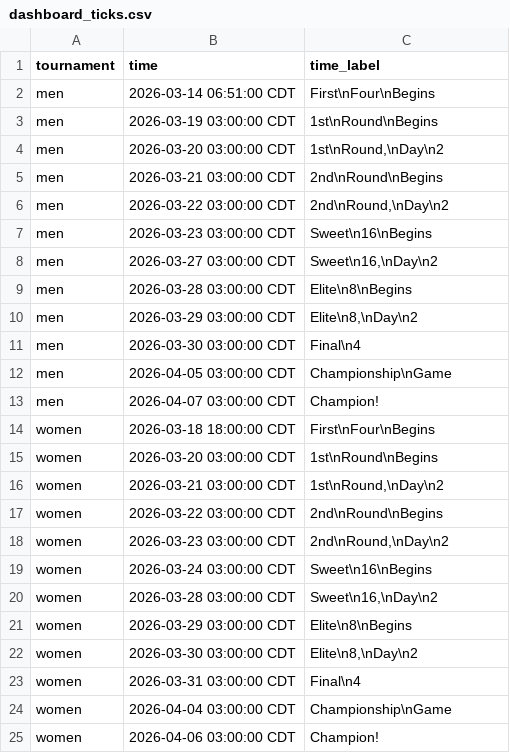
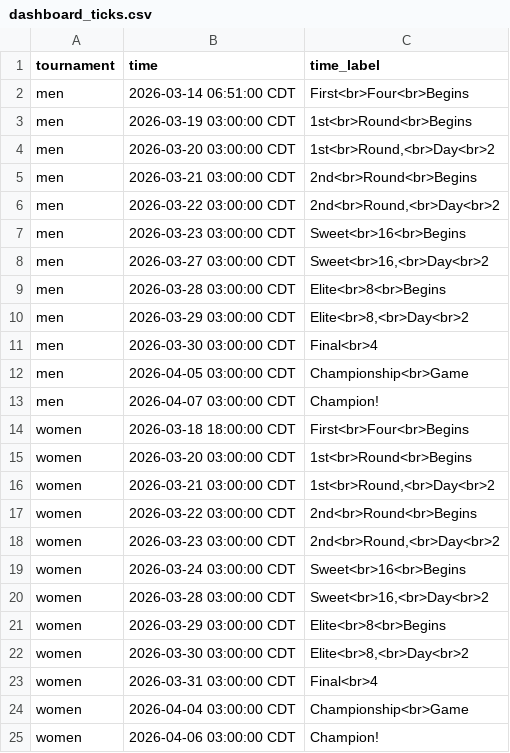
Before and after one commit to jbccre/madness, a CSV file: dashboard_ticks.csv, drawn as a sheet.

Commit message:
update ticks

```diff
--- a/dashboard_ticks.csv
+++ b/dashboard_ticks.csv
@@ -1,25 +1,25 @@
 tournament,time,time_label
-men,2026-03-14 06:51:00 CDT,First\nFour\nBegins
-men,2026-03-19 03:00:00 CDT,1st\nRound\nBegins
-men,2026-03-20 03:00:00 CDT,"1st\nRound,\nDay\n2"
-men,2026-03-21 03:00:00 CDT,2nd\nRound\nBegins
-men,2026-03-22 03:00:00 CDT,"2nd\nRound,\nDay\n2"
-men,2026-03-23 03:00:00 CDT,Sweet\n16\nBegins
-men,2026-03-27 03:00:00 CDT,"Sweet\n16,\nDay\n2"
-men,2026-03-28 03:00:00 CDT,Elite\n8\nBegins
-men,2026-03-29 03:00:00 CDT,"Elite\n8,\nDay\n2"
-men,2026-03-30 03:00:00 CDT,Final\n4
-men,2026-04-05 03:00:00 CDT,Championship\nGame
+men,2026-03-14 06:51:00 CDT,First<br>Four<br>Begins
+men,2026-03-19 03:00:00 CDT,1st<br>Round<br>Begins
+men,2026-03-20 03:00:00 CDT,"1st<br>Round,<br>Day<br>2"
+men,2026-03-21 03:00:00 CDT,2nd<br>Round<br>Begins
+men,2026-03-22 03:00:00 CDT,"2nd<br>Round,<br>Day<br>2"
+men,2026-03-23 03:00:00 CDT,Sweet<br>16<br>Begins
+men,2026-03-27 03:00:00 CDT,"Sweet<br>16,<br>Day<br>2"
+men,2026-03-28 03:00:00 CDT,Elite<br>8<br>Begins
+men,2026-03-29 03:00:00 CDT,"Elite<br>8,<br>Day<br>2"
+men,2026-03-30 03:00:00 CDT,Final<br>4
+men,2026-04-05 03:00:00 CDT,Championship<br>Game
 men,2026-04-07 03:00:00 CDT,Champion!
-women,2026-03-18 18:00:00 CDT,First\nFour\nBegins
-women,2026-03-20 03:00:00 CDT,1st\nRound\nBegins
-women,2026-03-21 03:00:00 CDT,"1st\nRound,\nDay\n2"
-women,2026-03-22 03:00:00 CDT,2nd\nRound\nBegins
-women,2026-03-23 03:00:00 CDT,"2nd\nRound,\nDay\n2"
-women,2026-03-24 03:00:00 CDT,Sweet\n16\nBegins
-women,2026-03-28 03:00:00 CDT,"Sweet\n16,\nDay\n2"
-women,2026-03-29 03:00:00 CDT,Elite\n8\nBegins
-women,2026-03-30 03:00:00 CDT,"Elite\n8,\nDay\n2"
-women,2026-03-31 03:00:00 CDT,Final\n4
-women,2026-04-04 03:00:00 CDT,Championship\nGame
+women,2026-03-18 18:00:00 CDT,First<br>Four<br>Begins
+women,2026-03-20 03:00:00 CDT,1st<br>Round<br>Begins
+women,2026-03-21 03:00:00 CDT,"1st<br>Round,<br>Day<br>2"
+women,2026-03-22 03:00:00 CDT,2nd<br>Round<br>Begins
+women,2026-03-23 03:00:00 CDT,"2nd<br>Round,<br>Day<br>2"
+women,2026-03-24 03:00:00 CDT,Sweet<br>16<br>Begins
+women,2026-03-28 03:00:00 CDT,"Sweet<br>16,<br>Day<br>2"
+women,2026-03-29 03:00:00 CDT,Elite<br>8<br>Begins
+women,2026-03-30 03:00:00 CDT,"Elite<br>8,<br>Day<br>2"
+women,2026-03-31 03:00:00 CDT,Final<br>4
+women,2026-04-04 03:00:00 CDT,Championship<br>Game
 women,2026-04-06 03:00:00 CDT,Champion!
```
